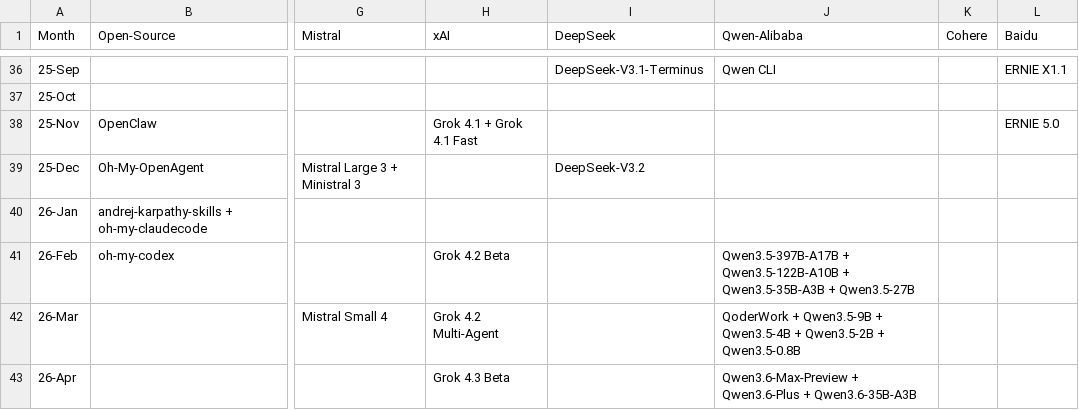
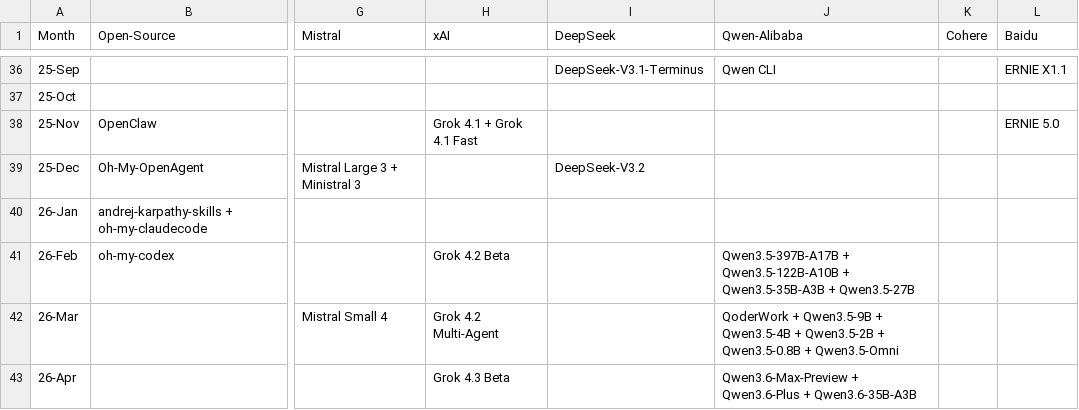
Before and after one commit to Physics-Lee/Monthly_Table_of_LLM_Releasing, a CSV file: llm_release_timeline_2022-11_to_2026-04.csv, drawn as a sheet; only a part is shown, gaps mark what is left out; the diff names each change by its address in the sheet, - before the commit and + after, or states it on an @@ line.

Commit message:
data: add Qwen3.5-Omni release

```diff
--- a/llm_release_timeline_2022-11_to_2026-04.csv
+++ b/llm_release_timeline_2022-11_to_2026-04.csv
-J42 (Qwen-Alibaba): …+ Qwen3.5-0.8B
+J42 (Qwen-Alibaba): …+ Qwen3.5-0.8B + Qwen3.5-Omni
```
Also changed, not shown: 3 other files.
